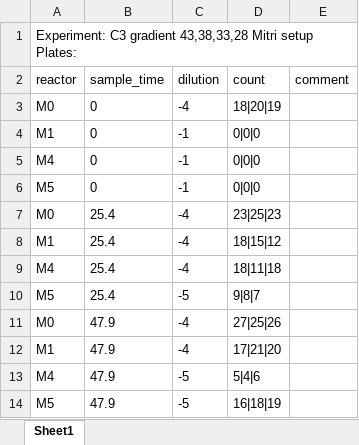
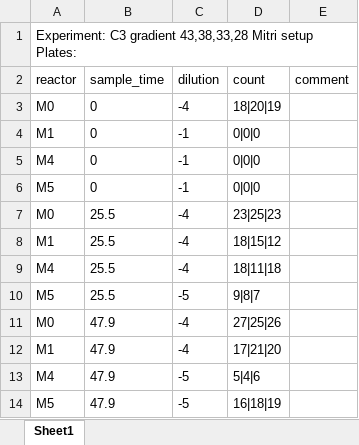
Before and after one commit to nahanoo/ChiBioFlow, an Excel workbook: data/c3/cfus_ct.xlsx, sheet Sheet1, drawn as a sheet; values as stored, in another font and other column widths than the file's, no borders; the diff names each change by its address in the sheet, - before the commit and + after, or states it on an @@ line.

```diff
--- a/data/c3/cfus_ct.xlsx (sheet Sheet1)
+++ b/data/c3/cfus_ct.xlsx (sheet Sheet1)
-B7:B10 (sample_time): 25.4
+B7:B10 (sample_time): 25.5
```
Also changed, not shown: data/c2/cfus_at.xlsx, 9 other files.
